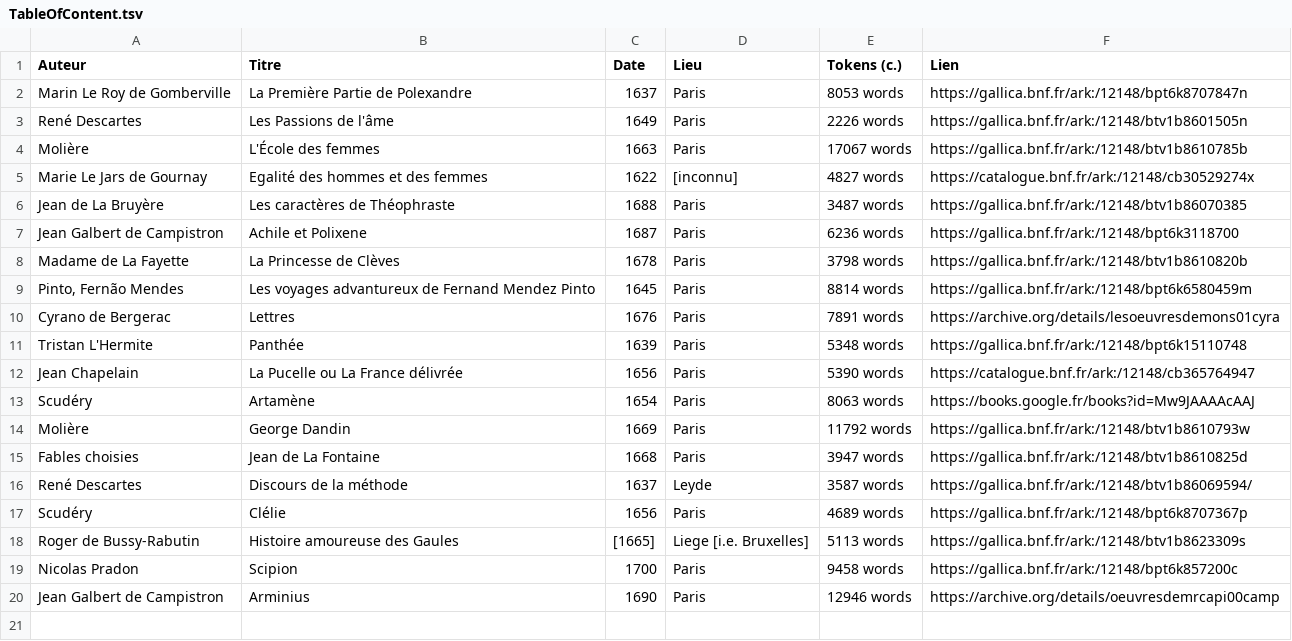
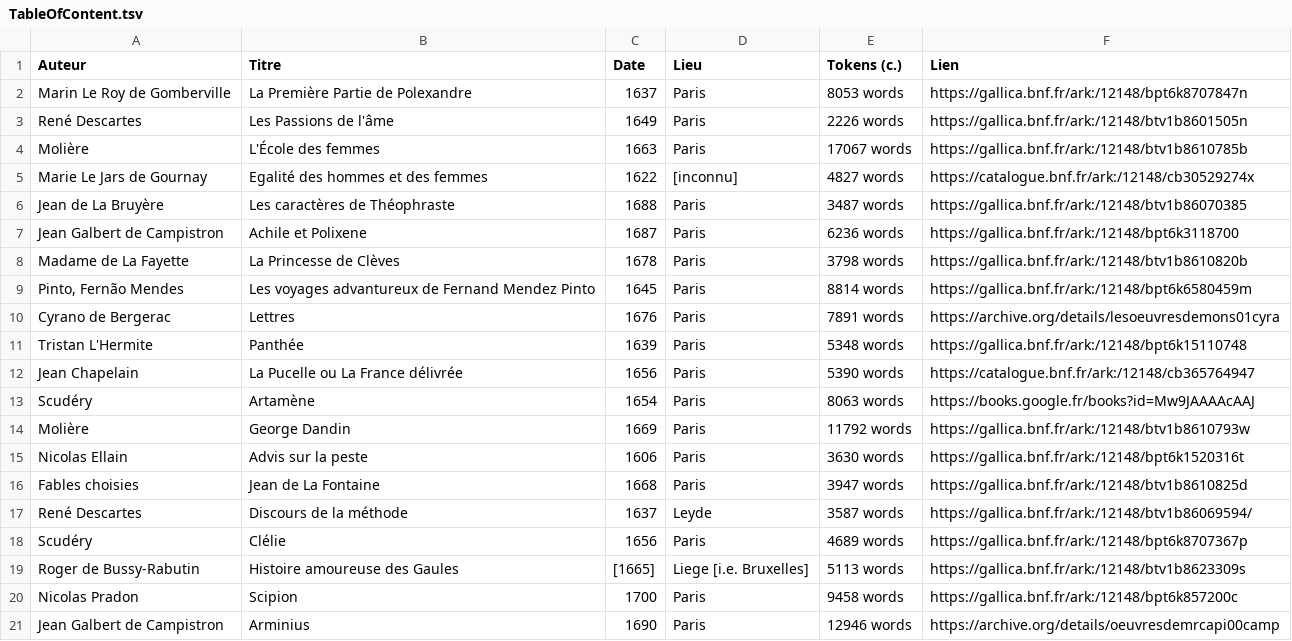
Before and after one commit to e-ditiones/PARALLEL17, a TSV file: TableOfContent.tsv, drawn as a sheet; the diff names each change by its address in the sheet, - before the commit and + after, or states it on an @@ line.

Commit message:
update TOC

```diff
--- a/TableOfContent.tsv
+++ b/TableOfContent.tsv
+row 15: Nicolas Ellain | Advis sur la peste | 1606 | Paris | 3630 words | https://gallica.bnf.fr/ark:/12148/bpt6k1520316t
```
